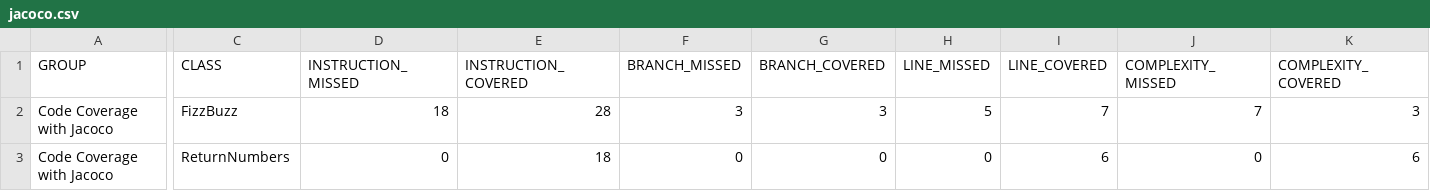
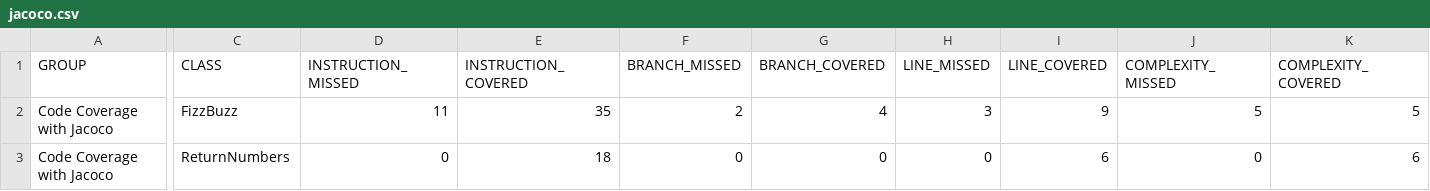
Before and after one commit to riyazhy168/code-coverage-jacoco, a CSV file: target/my-reports/jacoco.csv, drawn as a sheet; only a part is shown, gaps mark what is left out; the diff covers the shown part only; the diff names each change by its address in the sheet, - before the commit and + after, or states it on an @@ line.

```diff
--- a/target/my-reports/jacoco.csv
+++ b/target/my-reports/jacoco.csv
-D2 (INSTRUCTION_MISSED): 18
+D2 (INSTRUCTION_MISSED): 11
-E2 (INSTRUCTION_COVERED): 28
+E2 (INSTRUCTION_COVERED): 35
-F2 (BRANCH_MISSED): 3
+F2 (BRANCH_MISSED): 2
-G2 (BRANCH_COVERED): 3
+G2 (BRANCH_COVERED): 4
-H2 (LINE_MISSED): 5
+H2 (LINE_MISSED): 3
-I2 (LINE_COVERED): 7
+I2 (LINE_COVERED): 9
-J2 (COMPLEXITY_MISSED): 7
+J2 (COMPLEXITY_MISSED): 5
-K2 (COMPLEXITY_COVERED): 3
+K2 (COMPLEXITY_COVERED): 5
```
Also changed, not shown: 2 edited cells elsewhere in this file, target/site/jacoco/jacoco.csv, 22 other files.
